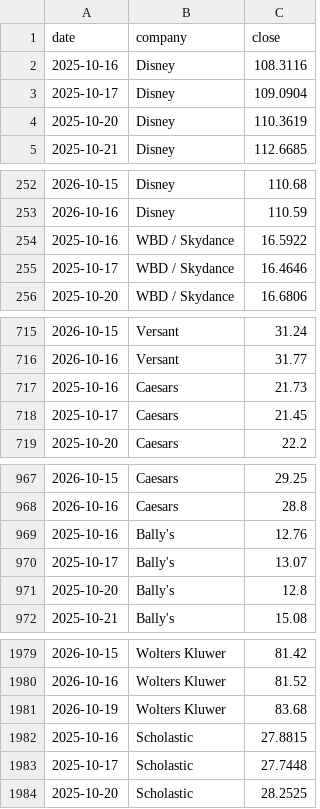
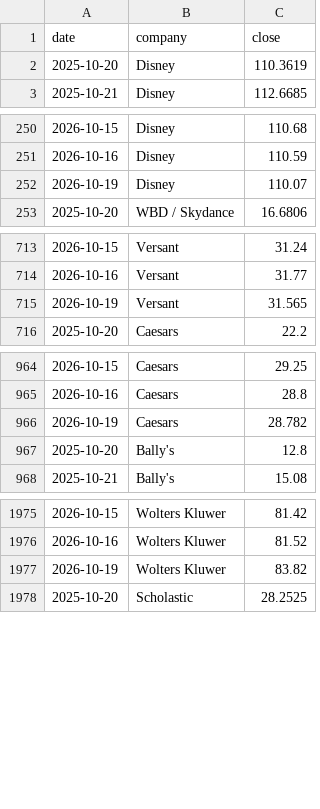
Before and after one commit to hrishi9635/client-intel, a CSV file: data/prices.csv, drawn as a sheet; only a part is shown, gaps mark what is left out; the diff covers the shown part only.

```diff
--- a/data/prices.csv
+++ b/data/prices.csv
@@ -1,4 +1,2 @@
 date,company,close
-2025-10-16,Disney,108.3116
-2025-10-17,Disney,109.0904
 2025-10-20,Disney,110.3619
@@ -253,4 +251,3 @@ date,company,close
 2026-10-16,Disney,110.59
-2025-10-16,WBD / Skydance,16.5922
-2025-10-17,WBD / Skydance,16.4646
+2026-10-19,Disney,110.07
 2025-10-20,WBD / Skydance,16.6806
@@ -716,4 +714,3 @@ date,company,close
 2026-10-16,Versant,31.77
-2025-10-16,Caesars,21.73
-2025-10-17,Caesars,21.45
+2026-10-19,Versant,31.565
 2025-10-20,Caesars,22.2
@@ -968,4 +965,3 @@ date,company,close
 2026-10-16,Caesars,28.8
-2025-10-16,Bally's,12.76
-2025-10-17,Bally's,13.07
+2026-10-19,Caesars,28.782
 2025-10-20,Bally's,12.8
@@ -1980,5 +1976,3 @@ date,company,close
 2026-10-16,Wolters Kluwer,81.52
-2026-10-19,Wolters Kluwer,83.68
-2025-10-16,Scholastic,27.8815
-2025-10-17,Scholastic,27.7448
+2026-10-19,Wolters Kluwer,83.82
 2025-10-20,Scholastic,28.2525
```
Also changed, not shown: 5 added rows, 3 removed rows and 12 edited cells elsewhere in this file, data/fx.csv, data/market.csv, 3 other files.
